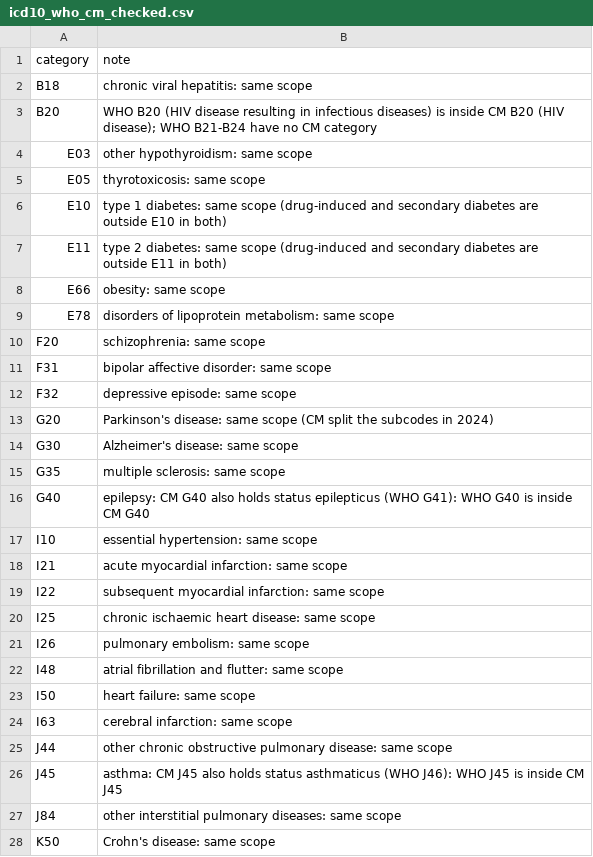
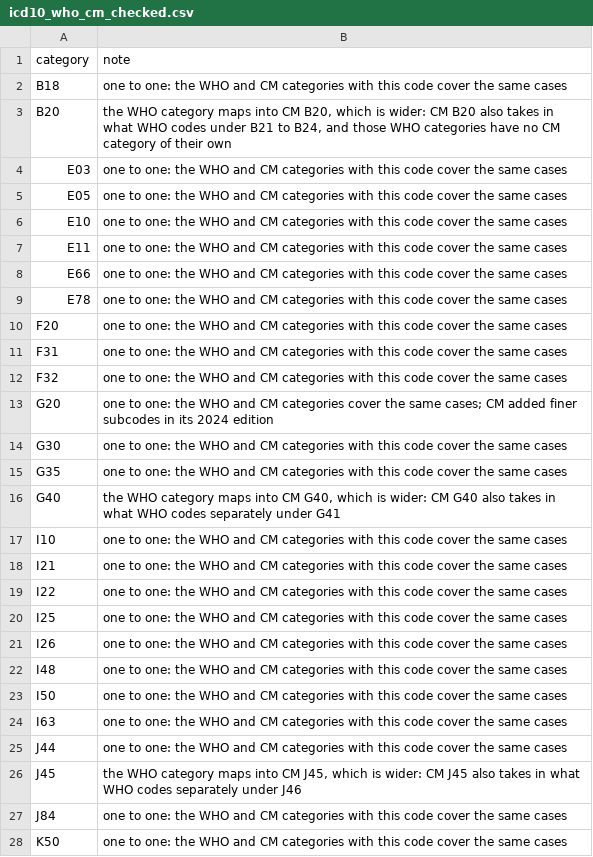
Before and after one commit to zandis/Auto-GPT, a CSV file: trialbox/libs/tb_common/refdata_src/icd10_who_cm_checked.csv, drawn as a sheet; only a part is shown; the diff covers the shown part only.

```diff
--- a/trialbox/libs/tb_common/refdata_src/icd10_who_cm_checked.csv
+++ b/trialbox/libs/tb_common/refdata_src/icd10_who_cm_checked.csv
@@ -1,28 +1,28 @@
 category,note
-B18,chronic viral hepatitis: same scope
-B20,WHO B20 (HIV disease resulting in infectious diseases) is inside CM B20 (HIV disease); WHO B21-B24 have no CM category
-E03,other hypothyroidism: same scope
-E05,thyrotoxicosis: same scope
-E10,type 1 diabetes: same scope (drug-induced and secondary diabetes are outside E10 in both)
-E11,type 2 diabetes: same scope (drug-induced and secondary diabetes are outside E11 in both)
-E66,obesity: same scope
-E78,disorders of lipoprotein metabolism: same scope
-F20,schizophrenia: same scope
-F31,bipolar affective disorder: same scope
-F32,depressive episode: same scope
-G20,Parkinson's disease: same scope (CM split the subcodes in 2024)
-G30,Alzheimer's disease: same scope
-G35,multiple sclerosis: same scope
-G40,epilepsy: CM G40 also holds status epilepticus (WHO G41): WHO G40 is inside CM G40
-I10,essential hypertension: same scope
-I21,acute myocardial infarction: same scope
-I22,subsequent myocardial infarction: same scope
-I25,chronic ischaemic heart disease: same scope
-I26,pulmonary embolism: same scope
-I48,atrial fibrillation and flutter: same scope
-I50,heart failure: same scope
-I63,cerebral infarction: same scope
-J44,other chronic obstructive pulmonary disease: same scope
-J45,asthma: CM J45 also holds status asthmaticus (WHO J46): WHO J45 is inside CM J45
-J84,other interstitial pulmonary diseases: same scope
-K50,Crohn's disease: same scope
+B18,one to one: the WHO and CM categories with this code cover the same cases
+B20,"the WHO category maps into CM B20, which is wider: CM B20 also takes in what WHO codes under B21 to B24, and those WHO categories have no CM category of their own"
+E03,one to one: the WHO and CM categories with this code cover the same cases
+E05,one to one: the WHO and CM categories with this code cover the same cases
+E10,one to one: the WHO and CM categories with this code cover the same cases
+E11,one to one: the WHO and CM categories with this code cover the same cases
+E66,one to one: the WHO and CM categories with this code cover the same cases
+E78,one to one: the WHO and CM categories with this code cover the same cases
+F20,one to one: the WHO and CM categories with this code cover the same cases
+F31,one to one: the WHO and CM categories with this code cover the same cases
+F32,one to one: the WHO and CM categories with this code cover the same cases
+G20,one to one: the WHO and CM categories cover the same cases; CM added finer subcodes in its 2024 edition
+G30,one to one: the WHO and CM categories with this code cover the same cases
+G35,one to one: the WHO and CM categories with this code cover the same cases
+G40,"the WHO category maps into CM G40, which is wider: CM G40 also takes in what WHO codes separately under G41"
+I10,one to one: the WHO and CM categories with this code cover the same cases
+I21,one to one: the WHO and CM categories with this code cover the same cases
+I22,one to one: the WHO and CM categories with this code cover the same cases
+I25,one to one: the WHO and CM categories with this code cover the same cases
+I26,one to one: the WHO and CM categories with this code cover the same cases
+I48,one to one: the WHO and CM categories with this code cover the same cases
+I50,one to one: the WHO and CM categories with this code cover the same cases
+I63,one to one: the WHO and CM categories with this code cover the same cases
+J44,one to one: the WHO and CM categories with this code cover the same cases
+J45,"the WHO category maps into CM J45, which is wider: CM J45 also takes in what WHO codes separately under J46"
+J84,one to one: the WHO and CM categories with this code cover the same cases
+K50,one to one: the WHO and CM categories with this code cover the same cases
```
Also changed, not shown: 9 edited cells elsewhere in this file, trialbox/catalogue/phenotype_icd10cm.csv, trialbox/docs/licences/register.csv, 9 other files.
